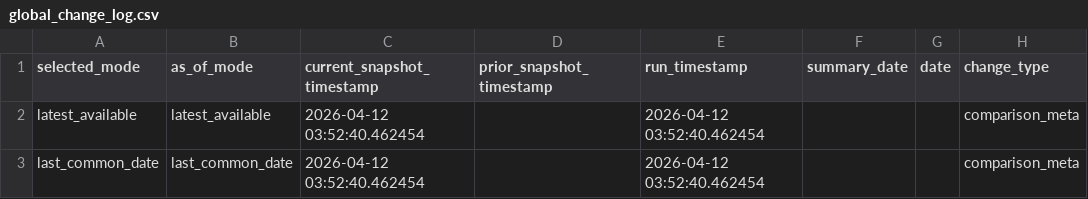
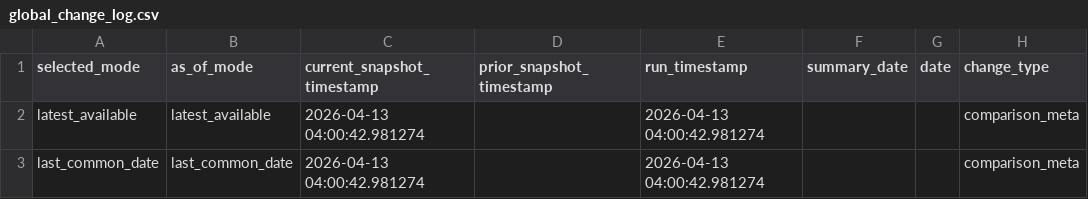
Before and after one commit to Ethan4Zhou/Global-Macro-Monitor, a CSV file: data/processed/global_change_log.csv, drawn as a sheet; only a part is shown; the diff names each change by its address in the sheet, - before the commit and + after, or states it on an @@ line.

```diff
--- a/data/processed/global_change_log.csv
+++ b/data/processed/global_change_log.csv
-C2:C3 (current_snapshot_timestamp): 2026-04-12 03:52:40.462454
+C2:C3 (current_snapshot_timestamp): 2026-04-13 04:00:42.981274
-E2:E3 (run_timestamp): 2026-04-12 03:52:40.462454
+E2:E3 (run_timestamp): 2026-04-13 04:00:42.981274
```
Also changed, not shown: data/processed/consensus_notes.csv, data/processed/eurozone_macro_features.csv, 22 other files.
